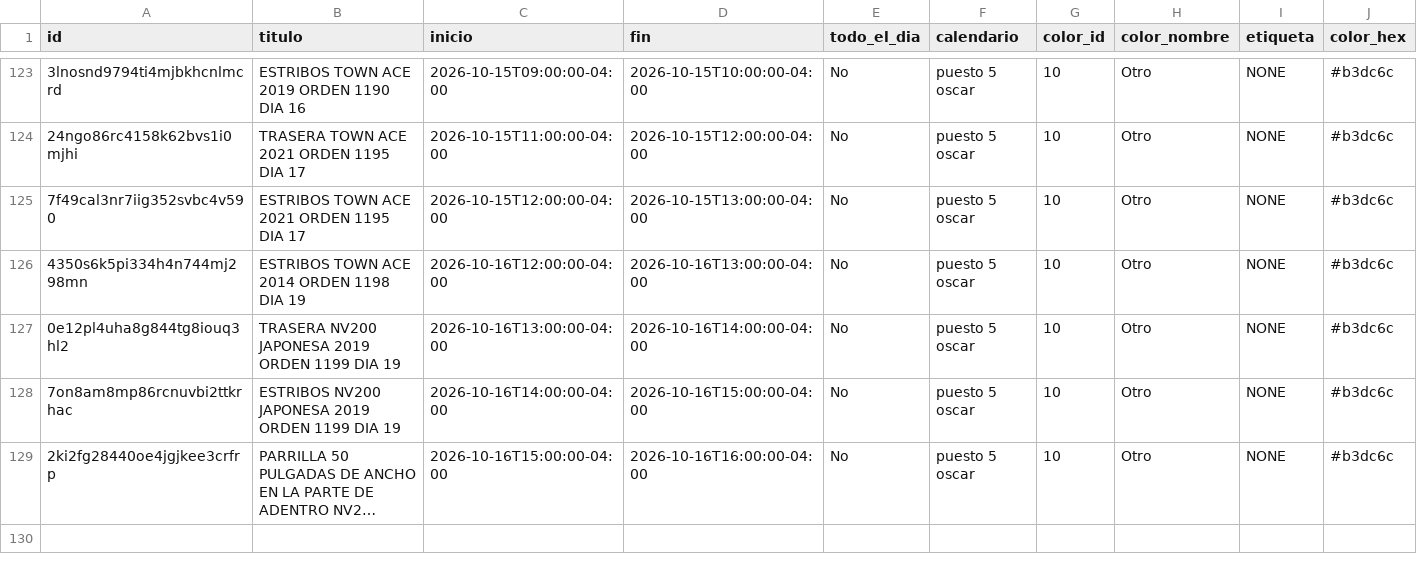
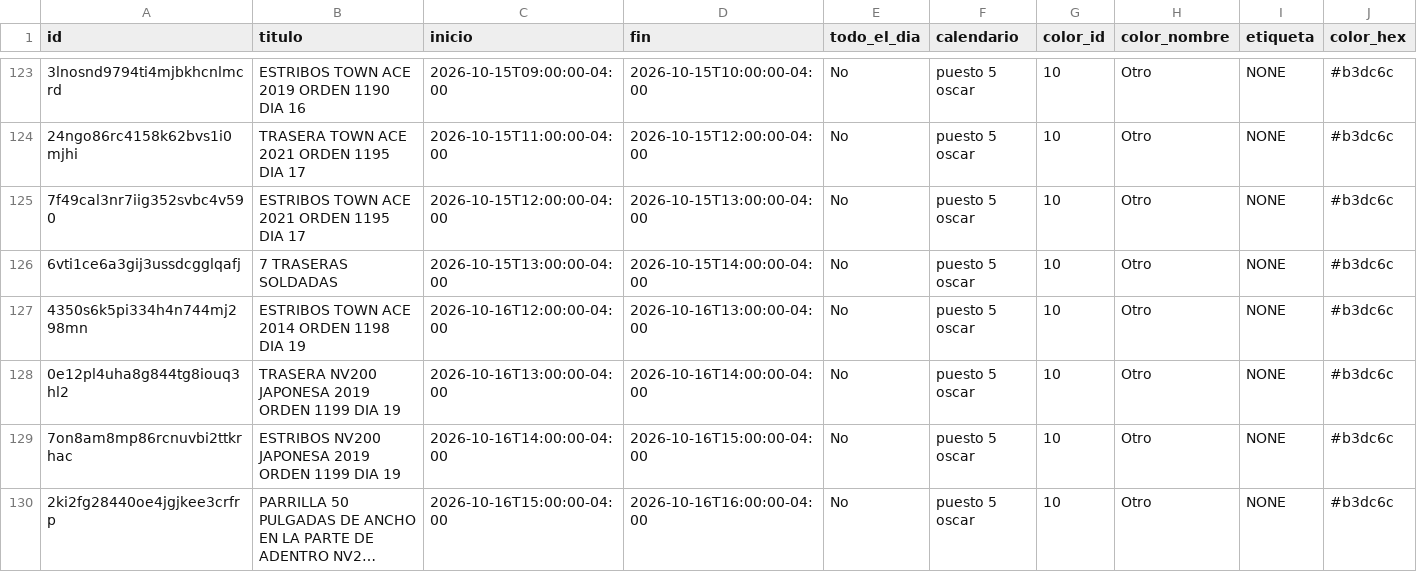
Before and after one commit to Osiris-14/rubio-defensa-ticket, a CSV file: public/data/calendario_armadores/armador_puesto5.csv, drawn as a sheet; only a part is shown, gaps mark what is left out; long unchanged cells end in …; rows hold the shown columns only; the diff covers the shown part only; the diff names each change by its address in the sheet, - before the commit and + after, or states it on an @@ line.

```diff
--- a/public/data/calendario_armadores/armador_puesto5.csv
+++ b/public/data/calendario_armadores/armador_puesto5.csv
+row 126: 6vti1ce6a3gij3ussdcgglqafj | 7 TRASERAS SOLDADAS | 2026-10-15T13:00:00-04:00 | 2026-10-15T14:00:00-04:00 | No | puesto 5 oscar | 10 | Otro | NONE | #b3dc6c
```
Also changed, not shown: 3 added rows elsewhere in this file, public/data/calendario_armadores/armador_puesto2.csv.
